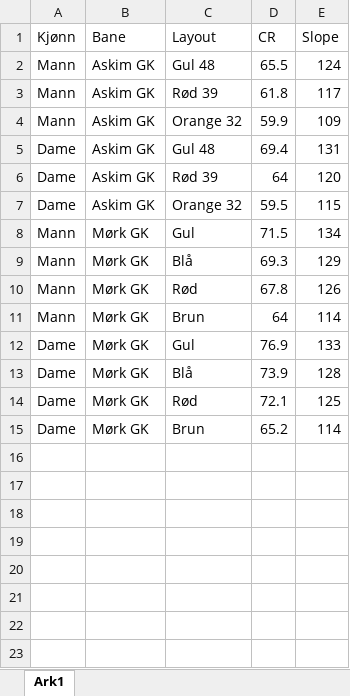
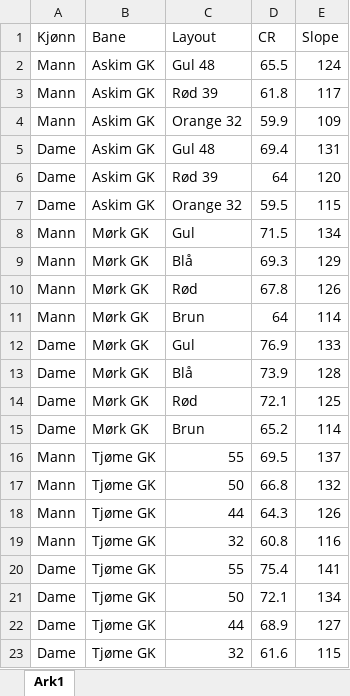
Before and after one commit to Golen88/HCP, an Excel workbook: Slopetabell.xlsx, sheet Ark1, drawn as a sheet; values as stored, in another font and other column widths than the file's, no borders; the diff names each change by its address in the sheet, - before the commit and + after, or states it on an @@ line.

Commit message:
Legg til Tjøme GK i slopetabellen
Ny bane med 4 utslagssteder (55, 50, 44, 32) for begge kjønn.
data.json regenerert fra Slopetabell.xlsx med convert-xlsx-to-json.ps1.

```diff
--- a/Slopetabell.xlsx (sheet Ark1)
+++ b/Slopetabell.xlsx (sheet Ark1)
+row 16: Mann | Tjøme GK | 55 | 69.5 | 137
+row 17: Mann | Tjøme GK | 50 | 66.8 | 132
+row 18: Mann | Tjøme GK | 44 | 64.3 | 126
+row 19: Mann | Tjøme GK | 32 | 60.8 | 116
+row 20: Dame | Tjøme GK | 55 | 75.4 | 141
+row 21: Dame | Tjøme GK | 50 | 72.1 | 134
+row 22: Dame | Tjøme GK | 44 | 68.9 | 127
+row 23: Dame | Tjøme GK | 32 | 61.6 | 115
```
Also changed, not shown: 1 other file.
